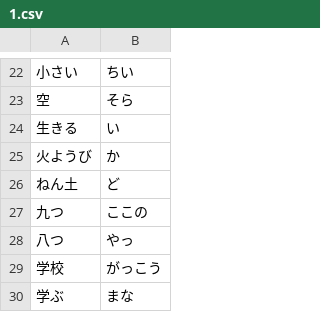
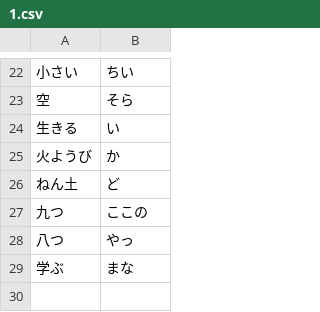
Before and after one commit to TateIsuKanna/sofen_learningsys, a CSV file: questions/1.csv, drawn as a sheet; only a part is shown, gaps mark what is left out; the diff names each change by its address in the sheet, - before the commit and + after, or states it on an @@ line.

Commit message:
同じ問題が表示される・・・? #14 修正

```diff
--- a/questions/1.csv
+++ b/questions/1.csv
-row 29: 学校 | がっこう
```
